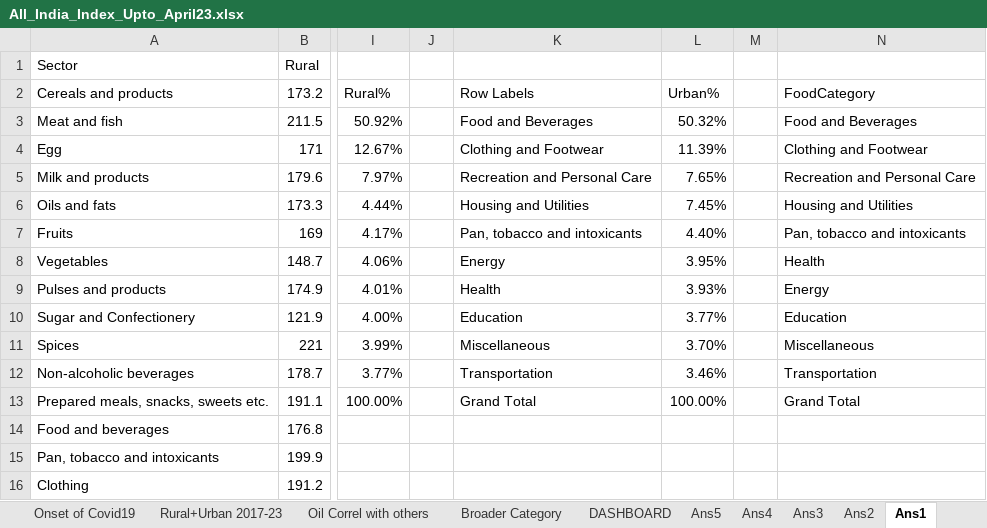
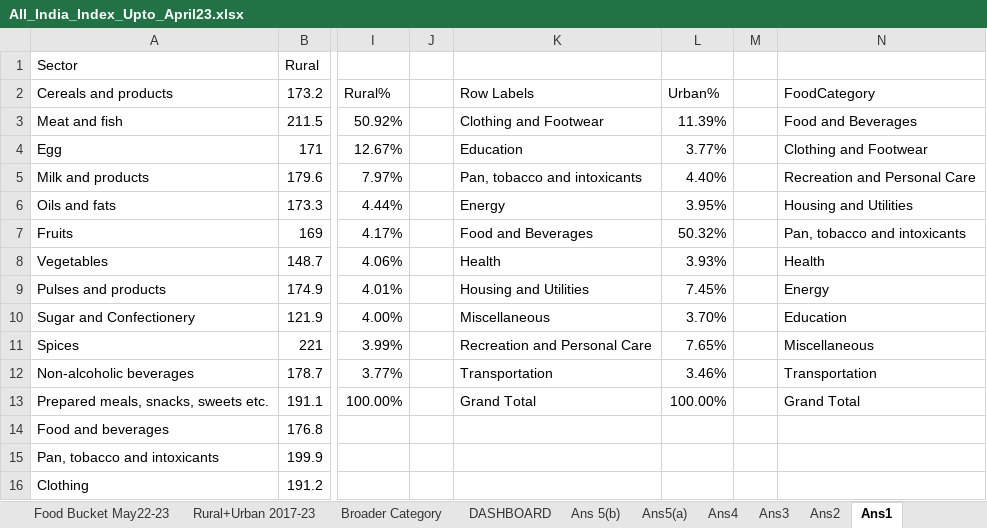
Before and after one commit to CHITRANSHMATHE/Excel_CPI_INFLATION_casestudy, an Excel workbook: All_India_Index_Upto_April23.xlsx, sheet Ans1, drawn as a sheet; only a part is shown, gaps mark what is left out; values as stored, in another font and other column widths than the file's, no borders; charts and pictures and conditional formats not drawn; the diff names each change by its address in the sheet, - before the commit and + after, or states it on an @@ line.

```diff
--- a/All_India_Index_Upto_April23.xlsx (sheet Ans1)
+++ b/All_India_Index_Upto_April23.xlsx (sheet Ans1)
-sheet tab: Onset of Covid19
-sheet tab: Oil Correl with others
-sheet tab: Ans5
+sheet tab: Ans 5(b)
+sheet tab: Ans5(a)
-K3: Food and Beverages
+K3: Clothing and Footwear
-L3: 50.32%
+L3: 11.39%
-K4: Clothing and Footwear
+K4: Education
-L4: 11.39%
+L4: 3.77%
-K5: Recreation and Personal Care
+K5: Pan, tobacco and intoxicants
-L5: 7.65%
+L5: 4.40%
-K6: Housing and Utilities
+K6: Energy
-L6: 7.45%
+L6: 3.95%
-K7: Pan, tobacco and intoxicants
+K7: Food and Beverages
-L7: 4.40%
+L7: 50.32%
-K8: Energy
+K8: Health
-L8: 3.95%
+L8: 3.93%
-K9: Health
+K9: Housing and Utilities
-L9: 3.93%
+L9: 7.45%
-K10: Education
+K10: Miscellaneous
-L10: 3.77%
+L10: 3.70%
-K11: Miscellaneous
+K11: Recreation and Personal Care
-L11: 3.70%
+L11: 7.65%
```
Also changed, not shown: sheet Rural+Urban 2017-23, sheet Ans4, charts or pictures.
